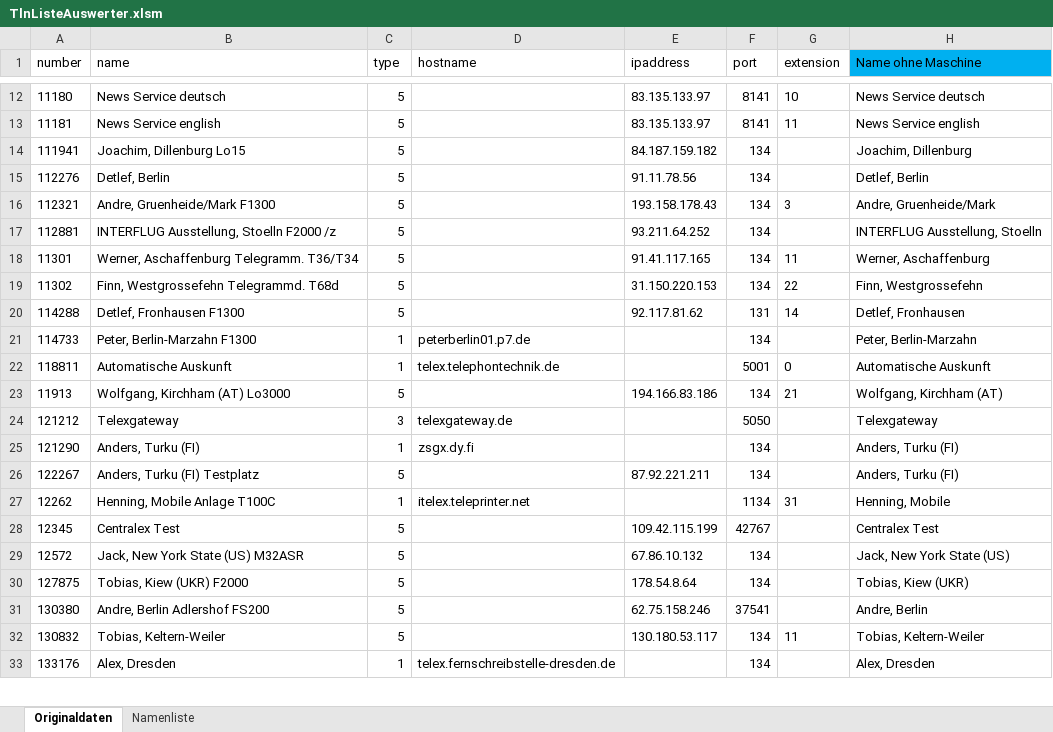
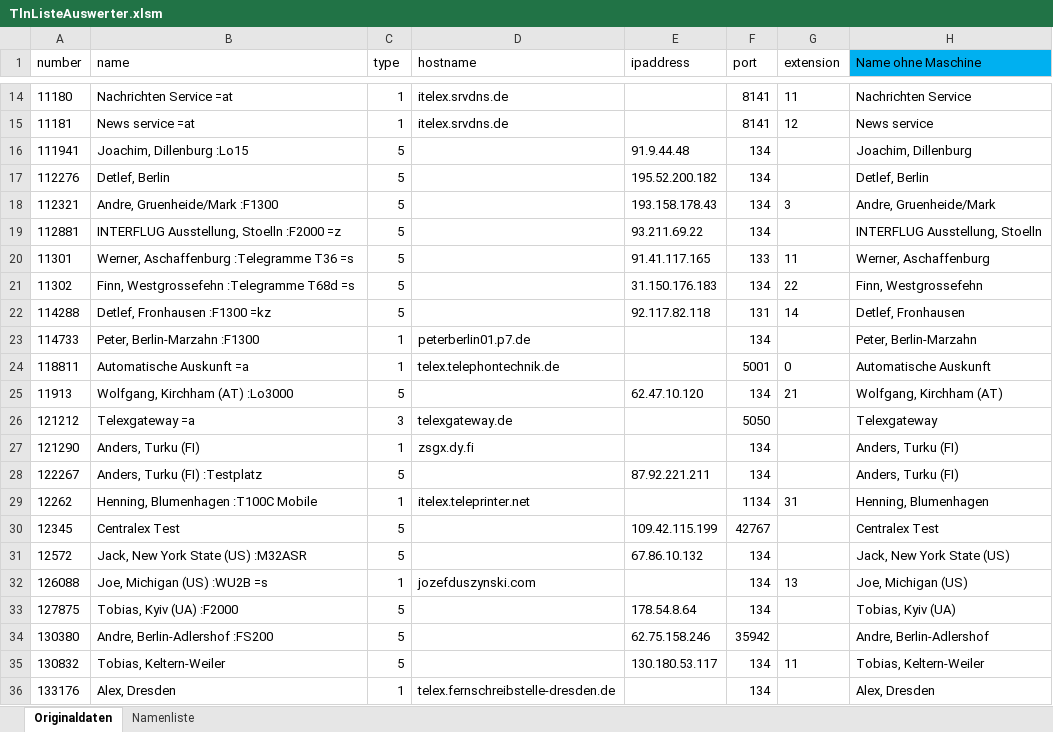
Before and after one commit to toresbe/itelex, an Excel workbook: TlnListeAuswerter.xlsm, sheet Originaldaten, drawn as a sheet; only a part is shown, gaps mark what is left out; values as stored, in another font and other column widths than the file's, no borders; table styles not drawn; addresses are those after the commit; the diff covers the shown part only; the diff names each change by its address in the sheet, - before the commit and + after, or states it on an @@ line.

Commit message:
Ordner aktualisiert
git-svn-id: svn://svn.code.sf.net/p/itelex/code-0/branch/22-04_Light@957 eda8b1fe-747e-4470-9eba-51160ea1b311

```diff
--- a/TlnListeAuswerter.xlsm (sheet Originaldaten)
+++ b/TlnListeAuswerter.xlsm (sheet Originaldaten)
-B14 (name): News Service deutsch
+B14 (name): Nachrichten Service =at
-C14:C15 (type): 5
+C14:C15 (type): 1
-D14:D15 (hostname): (empty)
+D14:D15 (hostname): itelex.srvdns.de
-E14:E15 (ipaddress): 83.135.133.97
+E14:E15 (ipaddress): (empty)
-G14 (extension): 10
+G14 (extension): 11
-H14 (Name ohne Maschine): News Service deutsch
+H14 (Name ohne Maschine): Nachrichten Service
-B15 (name): News Service english
+B15 (name): News service =at
-G15 (extension): 11
+G15 (extension): 12
-H15 (Name ohne Maschine): News Service english
+H15 (Name ohne Maschine): News service
-B16 (name): Joachim, Dillenburg Lo15
+B16 (name): Joachim, Dillenburg :Lo15
-E16 (ipaddress): 84.187.159.182
+E16 (ipaddress): 91.9.44.48
-E17 (ipaddress): 91.11.78.56
+E17 (ipaddress): 195.52.200.182
-B18 (name): Andre, Gruenheide/Mark F1300
+B18 (name): Andre, Gruenheide/Mark :F1300
-B19 (name): INTERFLUG Ausstellung, Stoelln F2000 /z
+B19 (name): INTERFLUG Ausstellung, Stoelln :F2000 =z
-E19 (ipaddress): 93.211.64.252
+E19 (ipaddress): 93.211.69.22
-B20 (name): Werner, Aschaffenburg Telegramm. T36/T34
+B20 (name): Werner, Aschaffenburg :Telegramme T36 =s
-F20 (port): 134
+F20 (port): 133
-B21 (name): Finn, Westgrossefehn Telegrammd. T68d
+B21 (name): Finn, Westgrossefehn :Telegramme T68d =s
-E21 (ipaddress): 31.150.220.153
+E21 (ipaddress): 31.150.176.183
-B22 (name): Detlef, Fronhausen F1300
+B22 (name): Detlef, Fronhausen :F1300 =kz
-E22 (ipaddress): 92.117.81.62
+E22 (ipaddress): 92.117.82.118
-B23 (name): Peter, Berlin-Marzahn F1300
+B23 (name): Peter, Berlin-Marzahn :F1300
-B24 (name): Automatische Auskunft
+B24 (name): Automatische Auskunft =a
-B25 (name): Wolfgang, Kirchham (AT) Lo3000
+B25 (name): Wolfgang, Kirchham (AT) :Lo3000
-E25 (ipaddress): 194.166.83.186
+E25 (ipaddress): 62.47.10.120
-B26 (name): Telexgateway
+B26 (name): Telexgateway =a
-B28 (name): Anders, Turku (FI) Testplatz
+B28 (name): Anders, Turku (FI) :Testplatz
-B29 (name): Henning, Mobile Anlage T100C
+B29 (name): Henning, Blumenhagen :T100C Mobile
-H29 (Name ohne Maschine): Henning, Mobile
+H29 (Name ohne Maschine): Henning, Blumenhagen
-B31 (name): Jack, New York State (US) M32ASR
+B31 (name): Jack, New York State (US) :M32ASR
+row 32: 126088 | Joe, Michigan (US) :WU2B =s | 1 | jozefduszynski.com |  | 134 | 13 | Joe, Michigan (US)
-B33 (name): Tobias, Kiew (UKR) F2000
+B33 (name): Tobias, Kyiv (UA) :F2000
-H33 (Name ohne Maschine): Tobias, Kiew (UKR)
+H33 (Name ohne Maschine): Tobias, Kyiv (UA)
-B34 (name): Andre, Berlin Adlershof FS200
+B34 (name): Andre, Berlin-Adlershof :FS200
-F34 (port): 37541
+F34 (port): 35942
-H34 (Name ohne Maschine): Andre, Berlin
+H34 (Name ohne Maschine): Andre, Berlin-Adlershof
```
Also changed, not shown: 27 added rows, 2 removed rows and 694 edited cells elsewhere in this sheet, sheet Namenliste.
